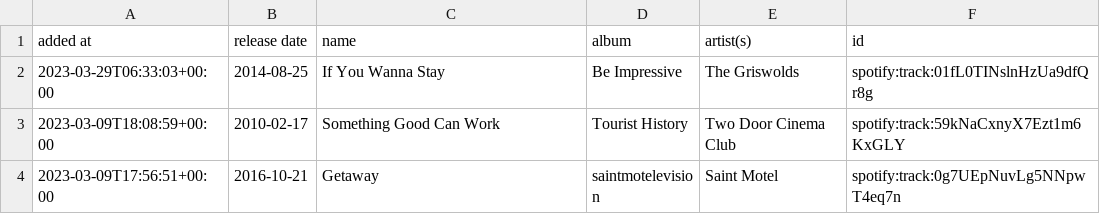
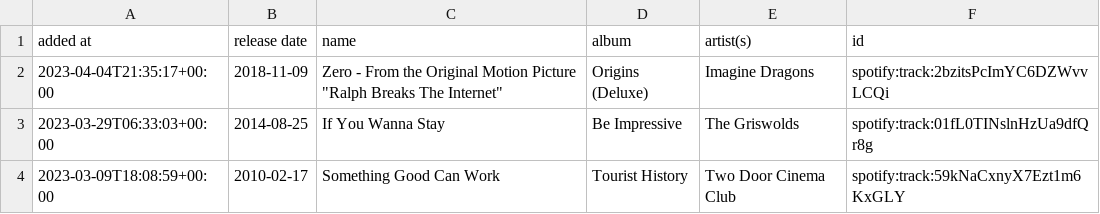
Before and after one commit to DusterTheFirst/playlist, a CSV file: liked_songs.csv, drawn as a sheet; only a part is shown; the shorter side is filled out with more unchanged rows.

```diff
--- a/liked_songs.csv
+++ b/liked_songs.csv
@@ -1,2 +1,3 @@
 added at,release date,name,album,artist(s),id
+2023-04-04T21:35:17+00:00,2018-11-09,"Zero - From the Original Motion Picture ""Ralph Breaks The Internet""",Origins (Deluxe),Imagine Dragons,spotify:track:2bzitsPcImYC6DZWvvLCQi
 2023-03-29T06:33:03+00:00,2014-08-25,If You Wanna Stay,Be Impressive,The Griswolds,spotify:track:01fL0TINslnHzUa9dfQr8g
```
